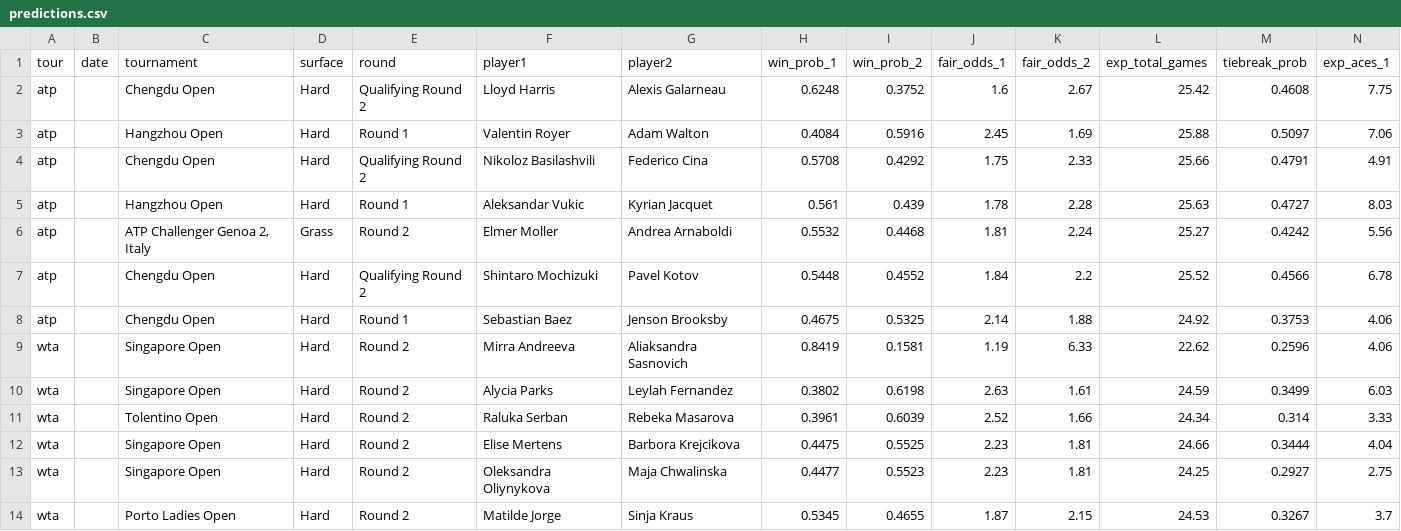
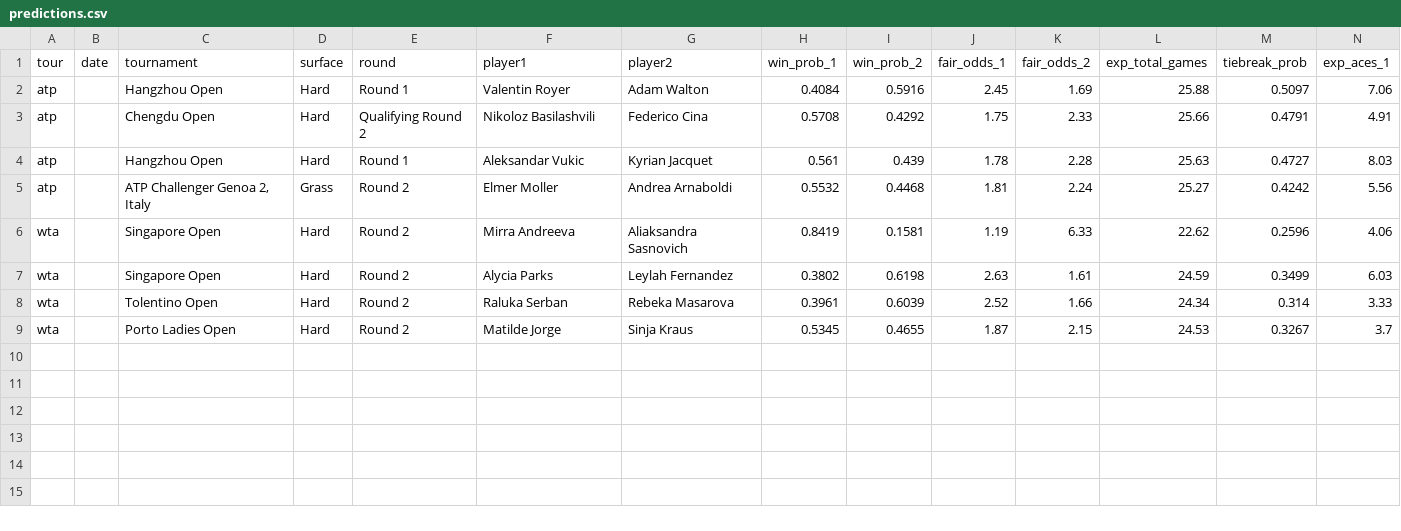
Before and after one commit to DanielTomaro13/Tennis-Modelling, a CSV file: reports/predictions.csv, drawn as a sheet; only a part is shown; rows hold the shown columns only; the diff names each change by its address in the sheet, - before the commit and + after, or states it on an @@ line.

```diff
--- a/reports/predictions.csv
+++ b/reports/predictions.csv
-row 2: atp |  | Chengdu Open | Hard | Qualifying Round 2 | Lloyd Harris | Alexis Galarneau | 0.6248 | 0.3752 | 1.6 | 2.67 | 25.42 | 0.4608 | 7.75
-row 7: atp |  | Chengdu Open | Hard | Qualifying Round 2 | Shintaro Mochizuki | Pavel Kotov | 0.5448 | 0.4552 | 1.84 | 2.2 | 25.52 | 0.4566 | 6.78
-row 8: atp |  | Chengdu Open | Hard | Round 1 | Sebastian Baez | Jenson Brooksby | 0.4675 | 0.5325 | 2.14 | 1.88 | 24.92 | 0.3753 | 4.06
-row 12: wta |  | Singapore Open | Hard | Round 2 | Elise Mertens | Barbora Krejcikova | 0.4475 | 0.5525 | 2.23 | 1.81 | 24.66 | 0.3444 | 4.04
-row 13: wta |  | Singapore Open | Hard | Round 2 | Oleksandra Oliynykova | Maja Chwalinska | 0.4477 | 0.5523 | 2.23 | 1.81 | 24.25 | 0.2927 | 2.75
```
Also changed, not shown: data/fixtures.csv, 3 other files.
